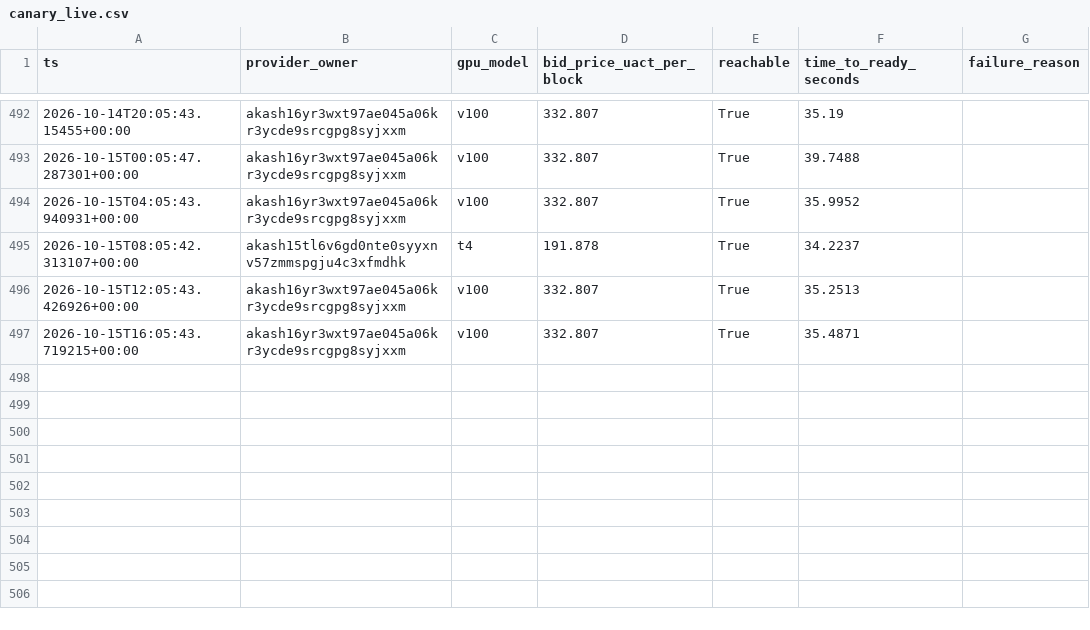
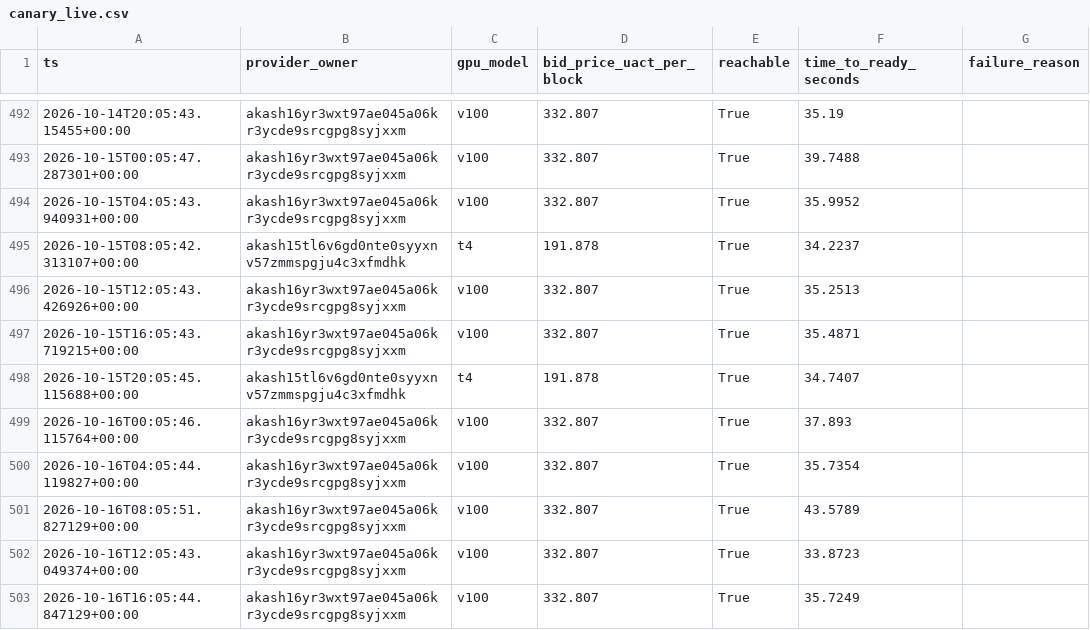
Before and after one commit to themailman05/shoestring, a CSV file: data/canary_live.csv, drawn as a sheet; only a part is shown, gaps mark what is left out.

```diff
--- a/data/canary_live.csv
+++ b/data/canary_live.csv
@@ -499 +499,7 @@ ts,provider_owner,gpu_model,bid_price_uact_per_block,reachable,time_to_ready_sec
 2026-10-15T16:05:43.719215+00:00,akash16yr3wxt97ae045a06kr3ycde9srcgpg8syjxxm,v100,332.807,True,35.4871,
+2026-10-15T20:05:45.115688+00:00,akash15tl6v6gd0nte0syyxnv57zmmspgju4c3xfmdhk,t4,191.878,True,34.7407,
+2026-10-16T00:05:46.115764+00:00,akash16yr3wxt97ae045a06kr3ycde9srcgpg8syjxxm,v100,332.807,True,37.893,
+2026-10-16T04:05:44.119827+00:00,akash16yr3wxt97ae045a06kr3ycde9srcgpg8syjxxm,v100,332.807,True,35.7354,
+2026-10-16T08:05:51.827129+00:00,akash16yr3wxt97ae045a06kr3ycde9srcgpg8syjxxm,v100,332.807,True,43.5789,
+2026-10-16T12:05:43.049374+00:00,akash16yr3wxt97ae045a06kr3ycde9srcgpg8syjxxm,v100,332.807,True,33.8723,
+2026-10-16T16:05:44.847129+00:00,akash16yr3wxt97ae045a06kr3ycde9srcgpg8syjxxm,v100,332.807,True,35.7249,
```
